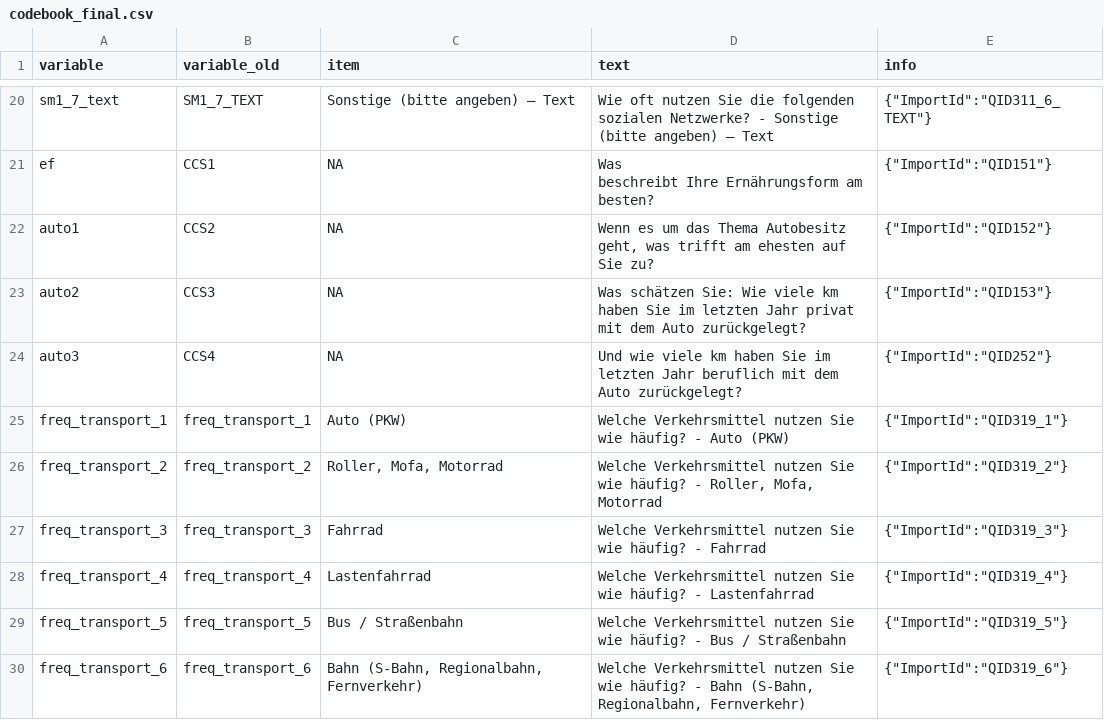
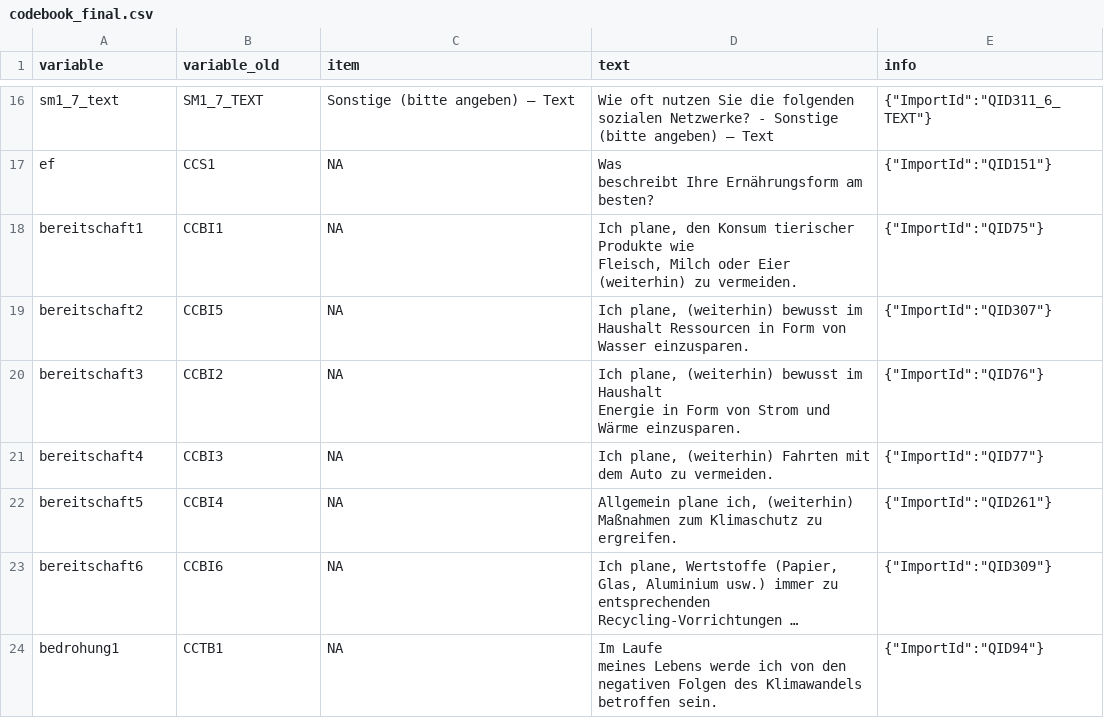
Before and after one commit to rwth-comm/WS2324_Gruppe2, a CSV file: data/codebook_final.csv, drawn as a sheet; only a part is shown, gaps mark what is left out; the shorter side is filled out with more unchanged rows; long unchanged cells end in …; the diff covers the shown part only.

```diff
--- a/data/codebook_final.csv
+++ b/data/codebook_final.csv
@@ -28,10 +22 @@ ef;CCS1;NA;"Was
   beschreibt Ihre Ernährungsform am besten?";"{""ImportId"":""QID151""}"
-auto1;CCS2;NA;Wenn es um das Thema Autobesitz geht, was trifft am ehesten auf Sie zu?;"{""ImportId"":""QID152""}"
-auto2;CCS3;NA;Was schätzen Sie: Wie viele km haben Sie im letzten Jahr privat mit dem Auto zurückgelegt?;"{""ImportId"":""QID153""}"
-auto3;CCS4;NA;Und wie viele km haben Sie im letzten Jahr beruflich mit dem Auto zurückgelegt?;"{""ImportId"":""QID252""}"
-freq_transport_1;freq_transport_1;Auto (PKW);Welche Verkehrsmittel nutzen Sie wie häufig? - Auto (PKW);"{""ImportId"":""QID319_1""}"
-freq_transport_2;freq_transport_2;Roller, Mofa, Motorrad;Welche Verkehrsmittel nutzen Sie wie häufig? - Roller, Mofa, Motorrad;"{""ImportId"":""QID319_2""}"
-freq_transport_3;freq_transport_3;Fahrrad;Welche Verkehrsmittel nutzen Sie wie häufig? - Fahrrad;"{""ImportId"":""QID319_3""}"
-freq_transport_4;freq_transport_4;Lastenfahrrad;Welche Verkehrsmittel nutzen Sie wie häufig? - Lastenfahrrad;"{""ImportId"":""QID319_4""}"
-freq_transport_5;freq_transport_5;Bus / Straßenbahn;Welche Verkehrsmittel nutzen Sie wie häufig? - Bus / Straßenbahn;"{""ImportId"":""QID319_5""}"
-freq_transport_6;freq_transport_6;Bahn (S-Bahn, Regionalbahn, Fernverkehr);Welche Verkehrsmittel nutzen Sie wie häufig? - Bahn (S-Bahn, Regionalbahn, Fernverkehr);"{""ImportId"":""QID319_6""}"
```
Also changed, not shown: 17 removed rows elsewhere in this file, data/codebook.csv, 6 other files.
